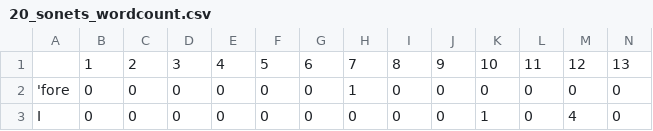
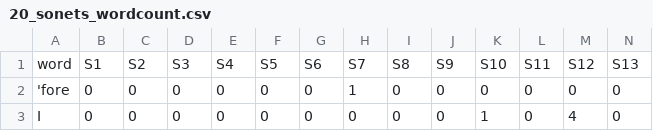
Before and after one commit to Co10/d3_files, a CSV file: CSV_files/04/0/20_sonets_wordcount.csv, drawn as a sheet; only a part is shown; removed rows and columns are numbered as before the commit, all else as after; rows hold the shown columns only; the diff names each change by its address in the sheet, - before the commit and + after, or states it on an @@ line.

Commit message:
Add files via upload

```diff
--- a/CSV_files/04/0/20_sonets_wordcount.csv
+++ b/CSV_files/04/0/20_sonets_wordcount.csv
-row 1:  | 1 | 2 | 3 | 4 | 5 | 6 | 7 | 8 | 9 | 10 | 11 | 12 | 13
+row 1: word | S1 | S2 | S3 | S4 | S5 | S6 | S7 | S8 | S9 | S10 | S11 | S12 | S13
```
